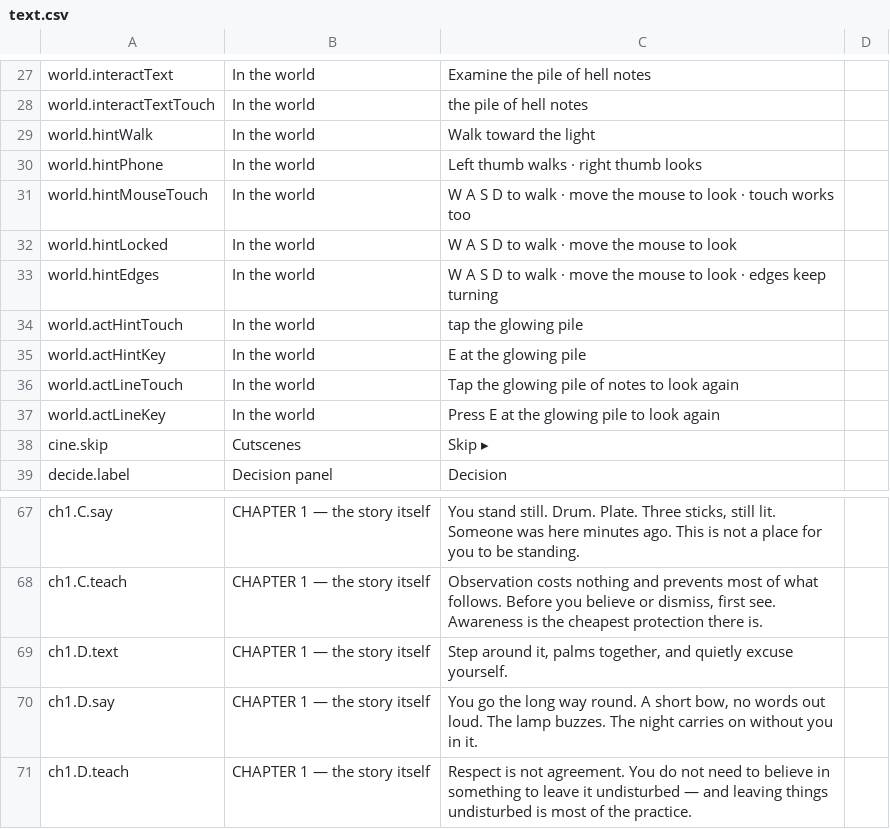
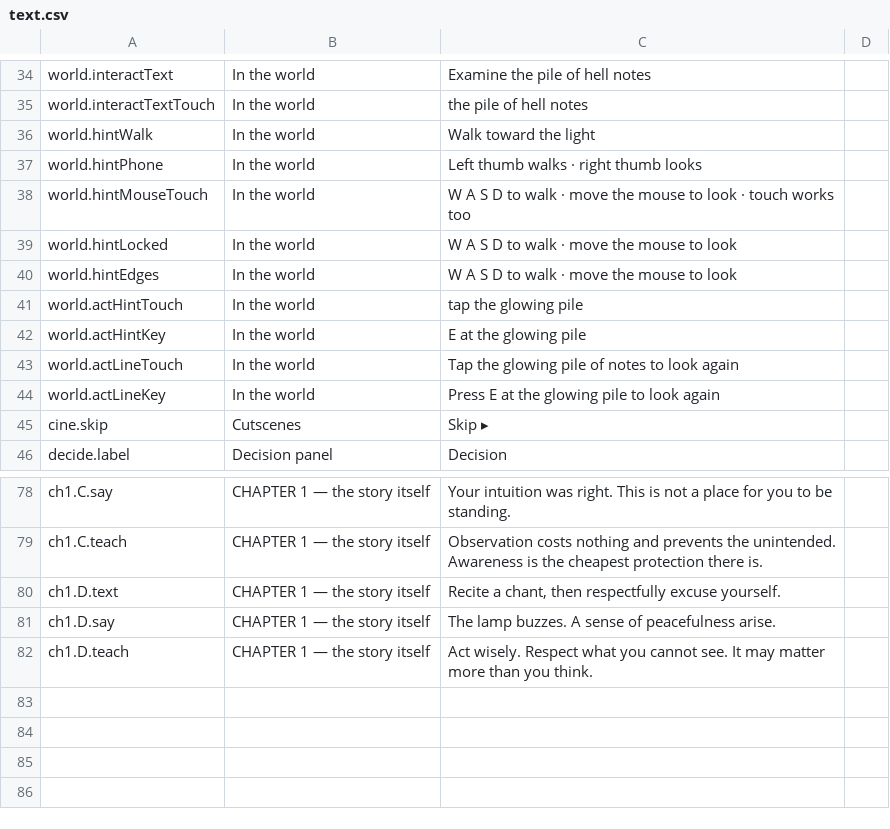
Before and after one commit to solsolcol/Encounters, a CSV file: text.csv, drawn as a sheet; only a part is shown, gaps mark what is left out; the diff covers the shown part only.

```diff
--- a/text.csv
+++ b/text.csv
@@ -32,3 +39,3 @@
 "world.hintLocked","In the world","W A S D to walk · move the mouse to look",""
-"world.hintEdges","In the world","W A S D to walk · move the mouse to look · edges keep turning",""
+"world.hintEdges","In the world","W A S D to walk · move the mouse to look",""
 "world.actHintTouch","In the world","tap the glowing pile",""
@@ -67,5 +78,5 @@
-"ch1.C.say","CHAPTER 1 — the story itself","You stand still. Drum. Plate. Three sticks, still lit. Someone was here minutes ago. This is not a place for you to be standing.",""
-"ch1.C.teach","CHAPTER 1 — the story itself","Observation costs nothing and prevents most of what follows. Before you believe or dismiss, first see. Awareness is the cheapest protection there is.",""
-"ch1.D.text","CHAPTER 1 — the story itself","Step around it, palms together, and quietly excuse yourself.",""
-"ch1.D.say","CHAPTER 1 — the story itself","You go the long way round. A short bow, no words out loud. The lamp buzzes. The night carries on without you in it.",""
-"ch1.D.teach","CHAPTER 1 — the story itself","Respect is not agreement. You do not need to believe in something to leave it undisturbed — and leaving things undisturbed is most of the practice.",""
+"ch1.C.say","CHAPTER 1 — the story itself","Your intuition was right. This is not a place for you to be standing.",""
+"ch1.C.teach","CHAPTER 1 — the story itself","Observation costs nothing and prevents the unintended. Awareness is the cheapest protection there is.",""
+"ch1.D.text","CHAPTER 1 — the story itself","Recite a chant, then respectfully excuse yourself.",""
+"ch1.D.say","CHAPTER 1 — the story itself","The lamp buzzes. A sense of peacefulness arise.",""
+"ch1.D.teach","CHAPTER 1 — the story itself","Act wisely. Respect what you cannot see. It may matter more than you think.",""
```
Also changed, not shown: 11 added rows and 24 edited cells elsewhere in this file, 10 other files.
